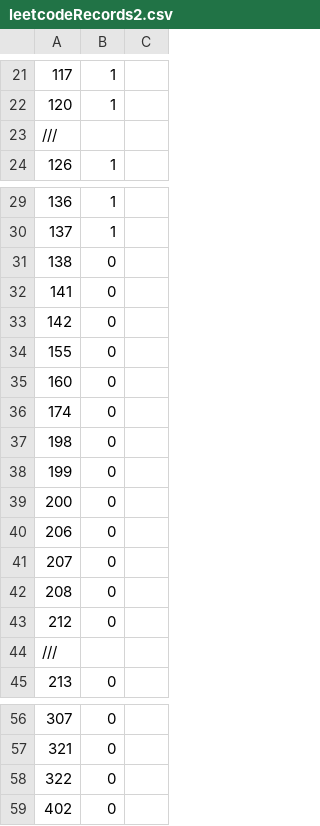
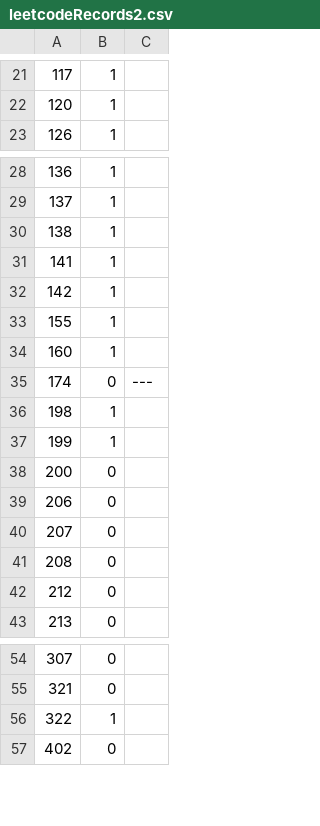
Before and after one commit to SS4G/Algorithm_exercise, a CSV file: exercise/leetcodeXiaoXiang2/leetcodeRecords2.csv, drawn as a sheet; only a part is shown, gaps mark what is left out.

```diff
--- a/exercise/leetcodeXiaoXiang2/leetcodeRecords2.csv
+++ b/exercise/leetcodeXiaoXiang2/leetcodeRecords2.csv
@@ -22,3 +22,2 @@
 120,1,
-///
 126,1,
@@ -30,10 +29,10 @@
 137,1,
-138,0,
-141,0,
-142,0,
-155,0,
-160,0,
-174,0,
-198,0,
-199,0,
+138,1,
+141,1,
+142,1,
+155,1,
+160,1,
+174,0,---
+198,1,
+199,1,
 200,0,
@@ -43,3 +42,2 @@
 212,0,
-///
 213,0,
@@ -57,3 +55,3 @@
 321,0,
-322,0,
+322,1,
 402,0,
```
Also changed, not shown: 11 other files.
